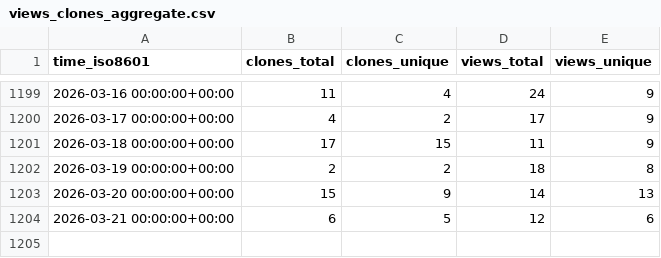
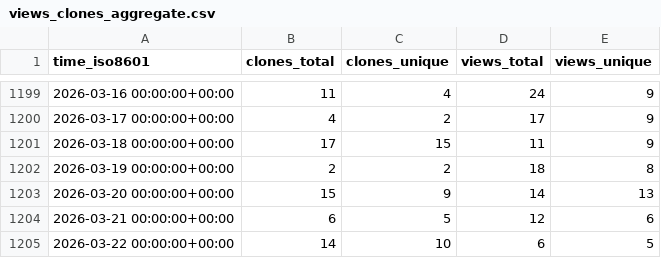
Before and after one commit to inseq-team/inseq-stats, a CSV file: inseq-team/inseq/ghrs-data/views_clones_aggregate.csv, drawn as a sheet; only a part is shown, gaps mark what is left out; the diff names each change by its address in the sheet, - before the commit and + after, or states it on an @@ line.

```diff
--- a/inseq-team/inseq/ghrs-data/views_clones_aggregate.csv
+++ b/inseq-team/inseq/ghrs-data/views_clones_aggregate.csv
+row 1205: 2026-03-22 00:00:00+00:00 | 14 | 10 | 6 | 5
```
Also changed, not shown: 1 other file.
